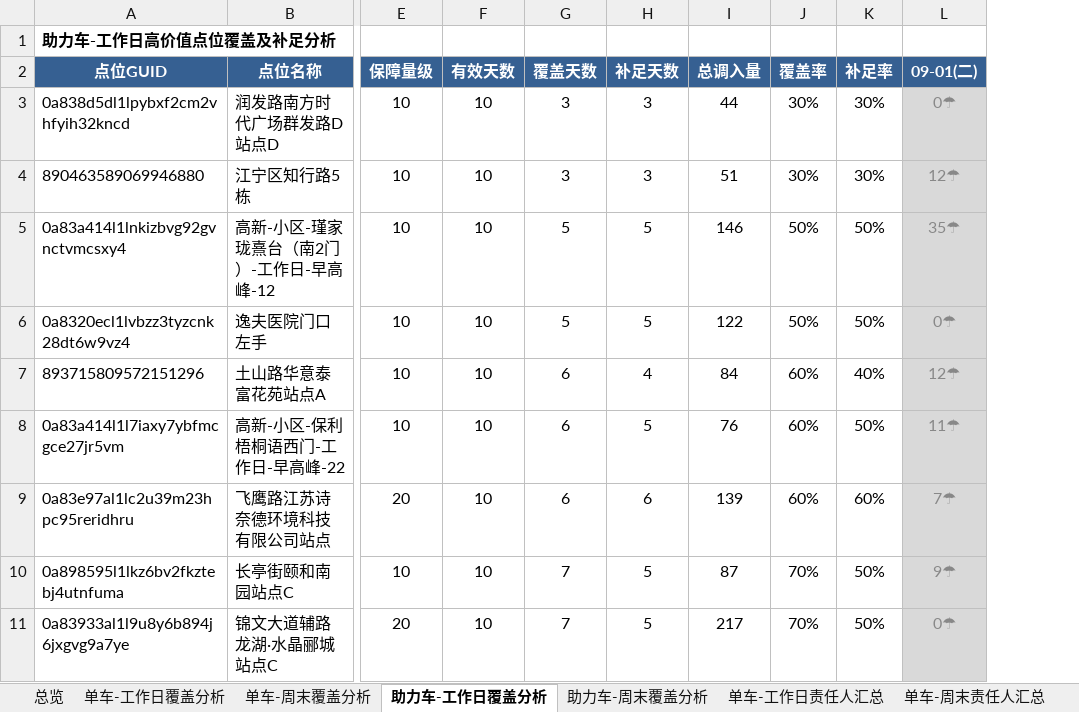
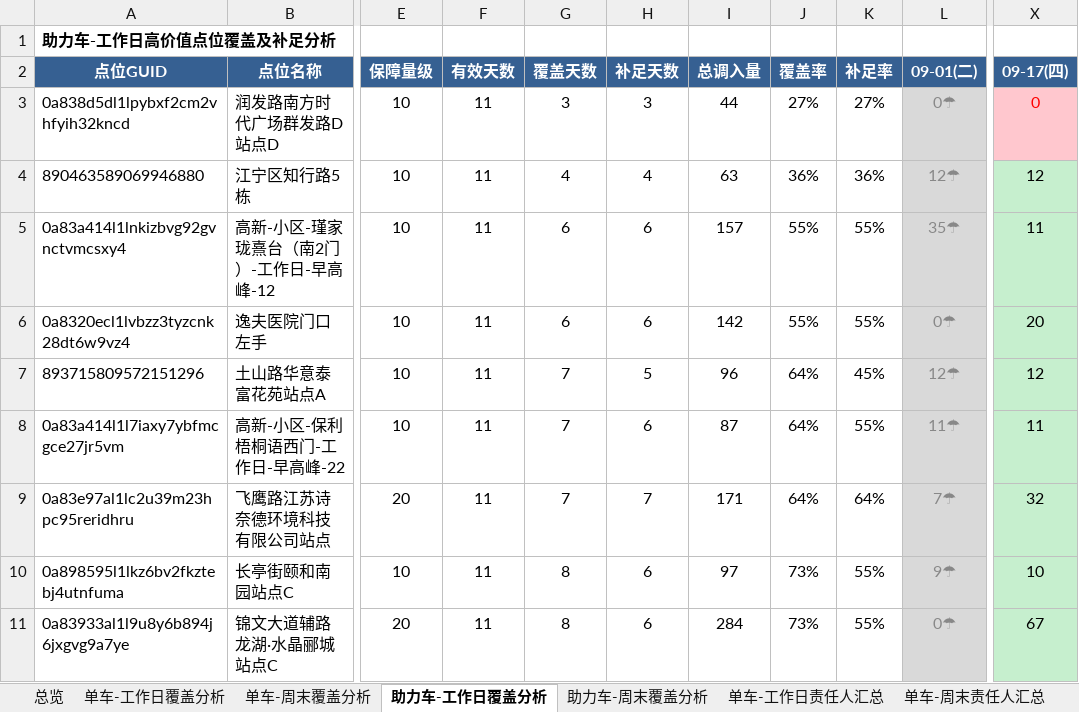
Before and after one commit to Zoey-1214/daily-report, an Excel workbook: coverage.xlsx, sheet 助力车-工作日覆盖分析, drawn as a sheet; only a part is shown, gaps mark what is left out; values as stored, in another font and other column widths than the file's, no borders; the diff covers the shown part only; the diff names each change by its address in the sheet, - before the commit and + after, or states it on an @@ line.

```diff
--- a/coverage.xlsx (sheet 助力车-工作日覆盖分析)
+++ b/coverage.xlsx (sheet 助力车-工作日覆盖分析)
+column X (09-17(四)), rows 3-11: 0 | 12 | 11 | 20 | 12 | 11 | 32 | 10 | 67
-F3:F11 (有效天数): 10
+F3:F11 (有效天数): 11
-J3 (覆盖率): 30%
+J3 (覆盖率): 27%
-K3 (补足率): 30%
+K3 (补足率): 27%
-G4 (覆盖天数): 3
+G4 (覆盖天数): 4
-H4 (补足天数): 3
+H4 (补足天数): 4
-I4 (总调入量): 51
+I4 (总调入量): 63
-J4 (覆盖率): 30%
+J4 (覆盖率): 36%
-K4 (补足率): 30%
+K4 (补足率): 36%
-G5:G6 (覆盖天数): 5
+G5:G6 (覆盖天数): 6
-H5:H6 (补足天数): 5
+H5:H6 (补足天数): 6
-I5 (总调入量): 146
+I5 (总调入量): 157
-J5:J6 (覆盖率): 50%
+J5:J6 (覆盖率): 55%
-K5:K6 (补足率): 50%
+K5:K6 (补足率): 55%
-I6 (总调入量): 122
+I6 (总调入量): 142
-G7:G9 (覆盖天数): 6
+G7:G9 (覆盖天数): 7
-H7 (补足天数): 4
+H7 (补足天数): 5
-I7 (总调入量): 84
+I7 (总调入量): 96
-J7:J9 (覆盖率): 60%
+J7:J9 (覆盖率): 64%
-K7 (补足率): 40%
+K7 (补足率): 45%
-H8 (补足天数): 5
+H8 (补足天数): 6
-I8 (总调入量): 76
+I8 (总调入量): 87
-K8 (补足率): 50%
+K8 (补足率): 55%
-H9 (补足天数): 6
+H9 (补足天数): 7
-I9 (总调入量): 139
+I9 (总调入量): 171
-K9 (补足率): 60%
+K9 (补足率): 64%
-G10:G11 (覆盖天数): 7
+G10:G11 (覆盖天数): 8
-H10:H11 (补足天数): 5
+H10:H11 (补足天数): 6
-I10 (总调入量): 87
+I10 (总调入量): 97
-J10:J11 (覆盖率): 70%
+J10:J11 (覆盖率): 73%
-K10:K11 (补足率): 50%
+K10:K11 (补足率): 55%
-I11 (总调入量): 217
+I11 (总调入量): 284
```
Also changed, not shown: 4 added rows, 4 removed rows and 247 edited cells elsewhere in this sheet, sheet 单车-工作日覆盖分析, sheet 单车-工作日责任人汇总, sheet 助力车-工作日责任人汇总, sheet 总览.
